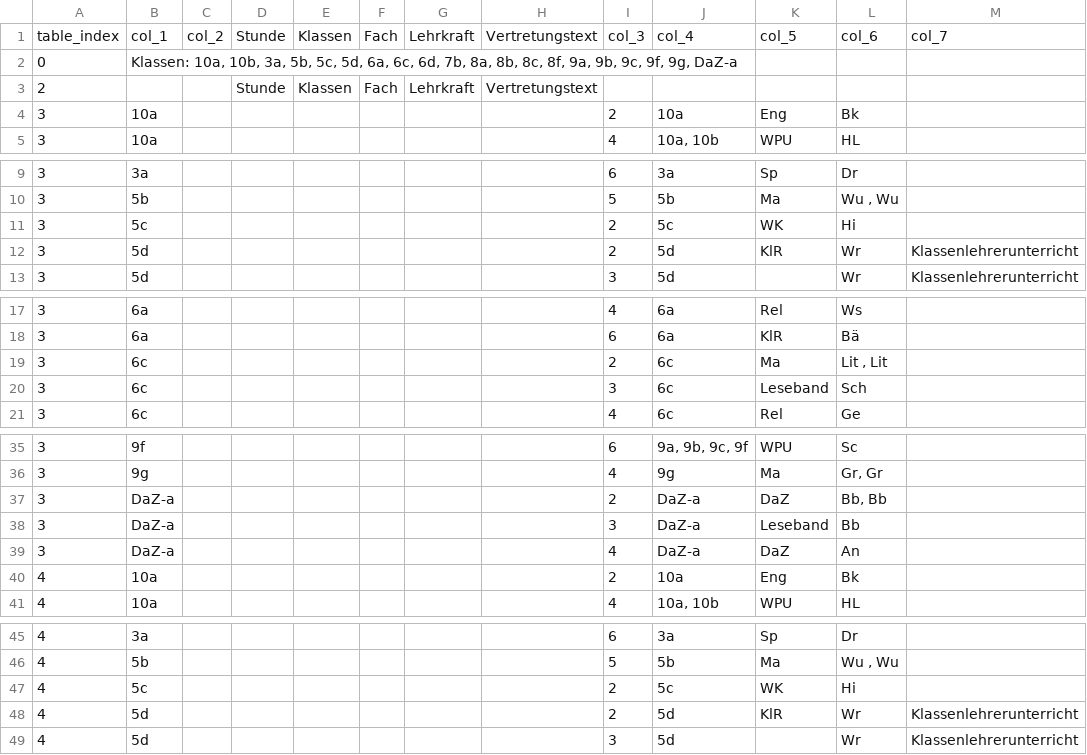
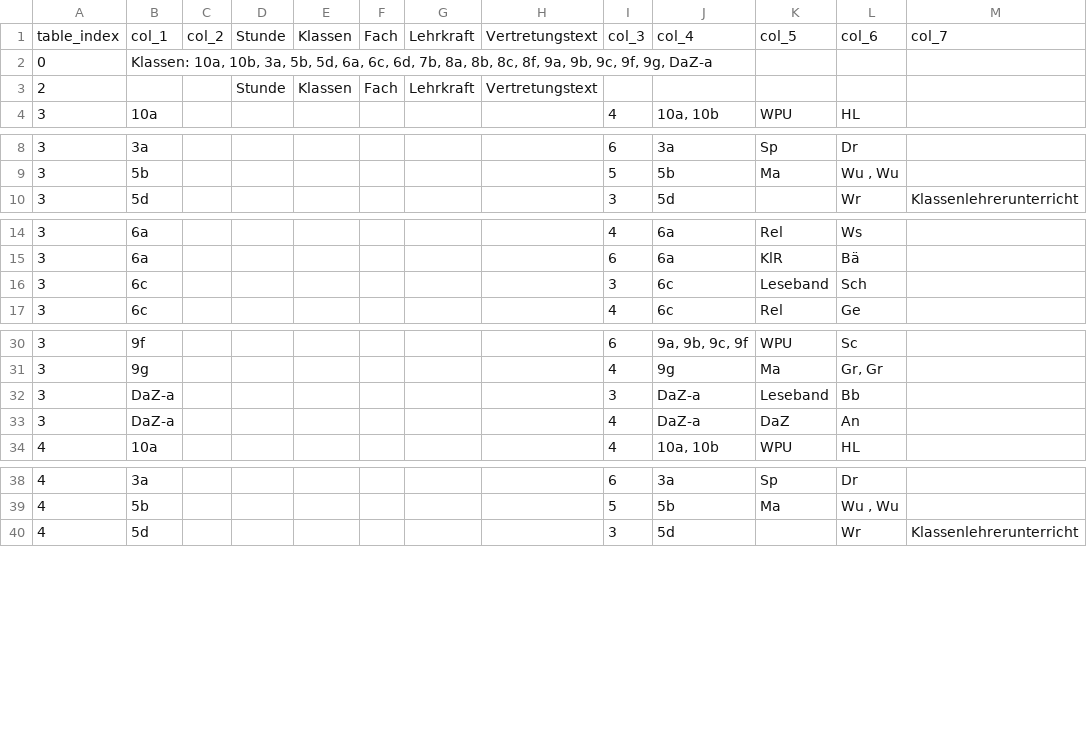
Before and after one commit to iluvatar80/untis-monitor, a CSV file: docs/webuntis_subst.csv, drawn as a sheet; only a part is shown, gaps mark what is left out; the diff covers the shown part only.

```diff
--- a/docs/webuntis_subst.csv
+++ b/docs/webuntis_subst.csv
@@ -1,5 +1,4 @@
 table_index,col_1,col_2,Stunde,Klassen,Fach,Lehrkraft,Vertretungstext,col_3,col_4,col_5,col_6,col_7
-0,"Klassen: 10a, 10b, 3a, 5b, 5c, 5d, 6a, 6c, 6d, 7b, 8a, 8b, 8c, 8f, 9a, 9b, 9c, 9f, 9g, DaZ-a",,,,,,,,,,,
+0,"Klassen: 10a, 10b, 3a, 5b, 5d, 6a, 6c, 6d, 7b, 8a, 8b, 8c, 8f, 9a, 9b, 9c, 9f, 9g, DaZ-a",,,,,,,,,,,
 2,,,Stunde,Klassen,Fach,Lehrkraft,Vertretungstext,,,,,
-3,10a,,,,,,,2,10a,Eng,Bk,
 3,10a,,,,,,,4,"10a, 10b",WPU,HL,
@@ -10,4 +9,2 @@
 3,5b,,,,,,,5,5b,Ma,"Wu , Wu",
-3,5c,,,,,,,2,5c,WK,Hi,
-3,5d,,,,,,,2,5d,KlR,Wr,Klassenlehrerunterricht
 3,5d,,,,,,,3,5d,,Wr,Klassenlehrerunterricht
@@ -18,3 +15,2 @@
 3,6a,,,,,,,6,6a,KlR,Bä,
-3,6c,,,,,,,2,6c,Ma,"Lit , Lit",
 3,6c,,,,,,,3,6c,Leseband,Sch,
@@ -36,6 +31,4 @@
 3,9g,,,,,,,4,9g,Ma,"Gr, Gr",
-3,DaZ-a,,,,,,,2,DaZ-a,DaZ,"Bb, Bb",
 3,DaZ-a,,,,,,,3,DaZ-a,Leseband,Bb,
 3,DaZ-a,,,,,,,4,DaZ-a,DaZ,An,
-4,10a,,,,,,,2,10a,Eng,Bk,
 4,10a,,,,,,,4,"10a, 10b",WPU,HL,
@@ -46,4 +39,2 @@
 4,5b,,,,,,,5,5b,Ma,"Wu , Wu",
-4,5c,,,,,,,2,5c,WK,Hi,
-4,5d,,,,,,,2,5d,KlR,Wr,Klassenlehrerunterricht
 4,5d,,,,,,,3,5d,,Wr,Klassenlehrerunterricht
```
Also changed, not shown: 4 removed rows elsewhere in this file, docs/untis_subst_normalized.csv, 6 other files.
